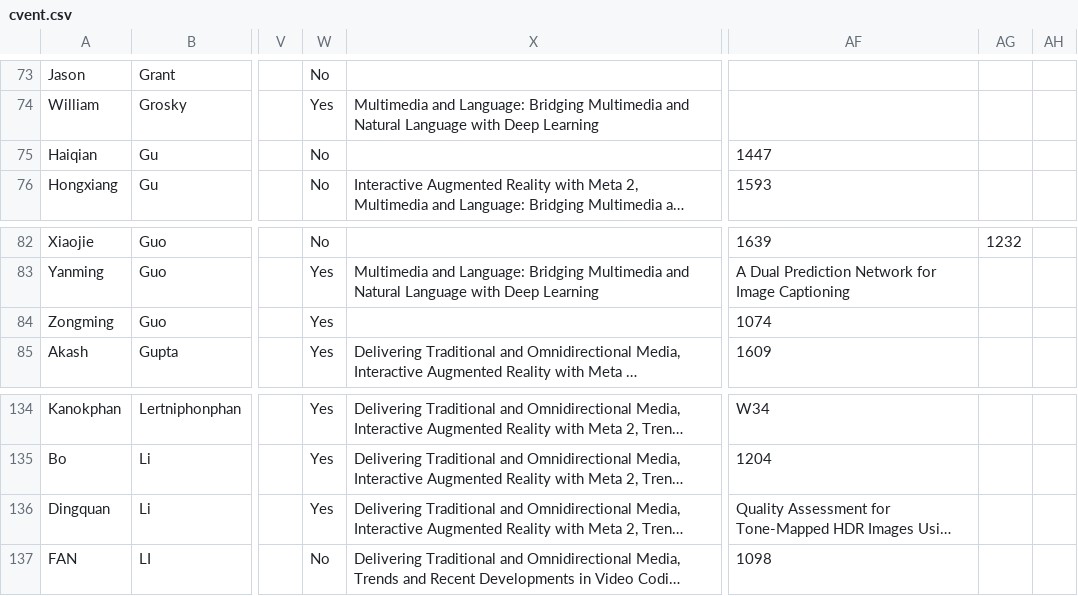
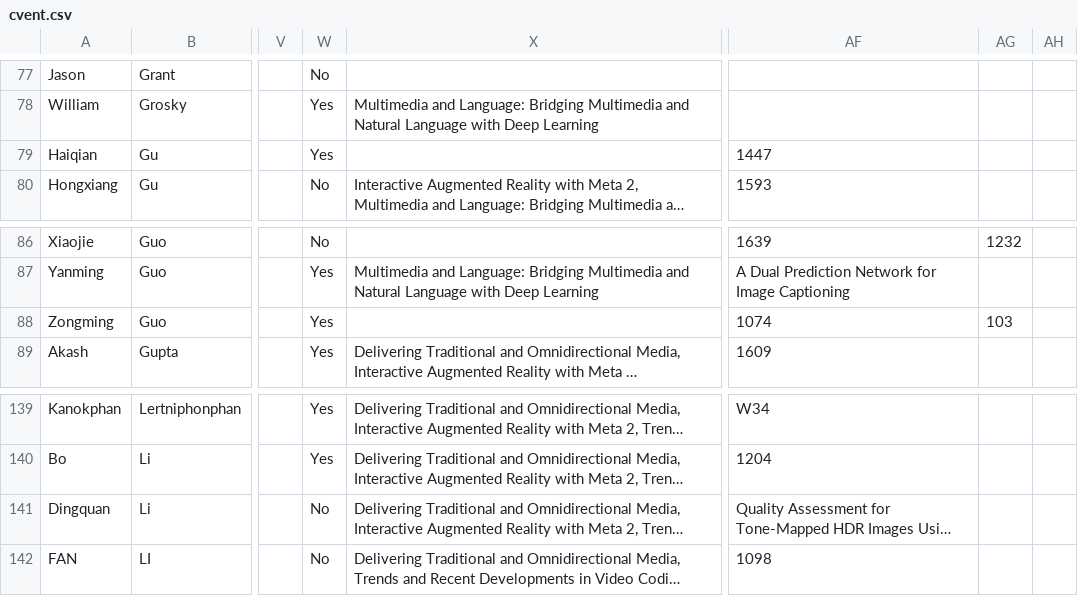
Before and after one commit to gbudiman/icme2018, a CSV file: app/models/cvent.csv, drawn as a sheet; only a part is shown, gaps mark what is left out; long unchanged cells end in …; addresses are those after the commit; the diff covers the shown part only; the diff names each change by its address in the sheet, - before the commit and + after, or states it on an @@ line.

```diff
--- a/app/models/cvent.csv
+++ b/app/models/cvent.csv
-W79: No
+W79: Yes
-AG88: (empty)
+AG88: 103
-W141: Yes
+W141: No
```
Also changed, not shown: 14 added rows and 1 edited cell elsewhere in this file.
